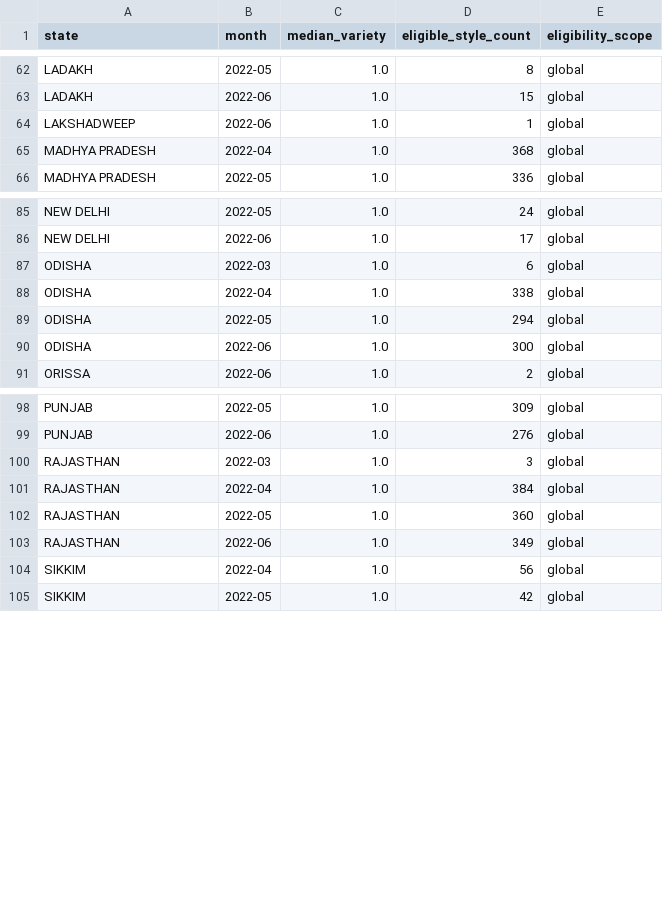
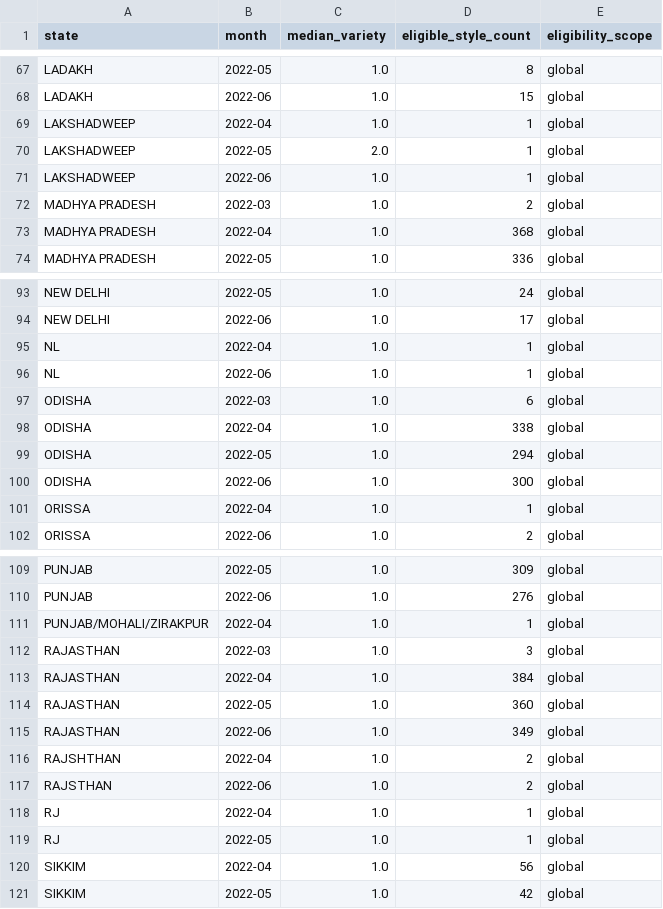
Before and after one commit to SieuNhanGao889/CSC14118-Lab3-mapreduce-spark-structured-api, a CSV file: output/Task_1-2-global-sensitivity.csv, drawn as a sheet; only a part is shown, gaps mark what is left out; the diff covers the shown part only; the diff names each change by its address in the sheet, - before the commit and + after, or states it on an @@ line.

```diff
--- a/output/Task_1-2-global-sensitivity.csv
+++ b/output/Task_1-2-global-sensitivity.csv
+row 69: LAKSHADWEEP | 2022-04 | 1.0 | 1 | global
+row 70: LAKSHADWEEP | 2022-05 | 2.0 | 1 | global
+row 72: MADHYA PRADESH | 2022-03 | 1.0 | 2 | global
+row 95: NL | 2022-04 | 1.0 | 1 | global
+row 96: NL | 2022-06 | 1.0 | 1 | global
+row 101: ORISSA | 2022-04 | 1.0 | 1 | global
+row 111: PUNJAB/MOHALI/ZIRAKPUR | 2022-04 | 1.0 | 1 | global
+row 116: RAJSHTHAN | 2022-04 | 1.0 | 2 | global
+row 117: RAJSTHAN | 2022-06 | 1.0 | 2 | global
+row 118: RJ | 2022-04 | 1.0 | 1 | global
+row 119: RJ | 2022-05 | 1.0 | 1 | global
```
Also changed, not shown: 5 added rows elsewhere in this file, output/Task_1-2.csv, 9 other files.
